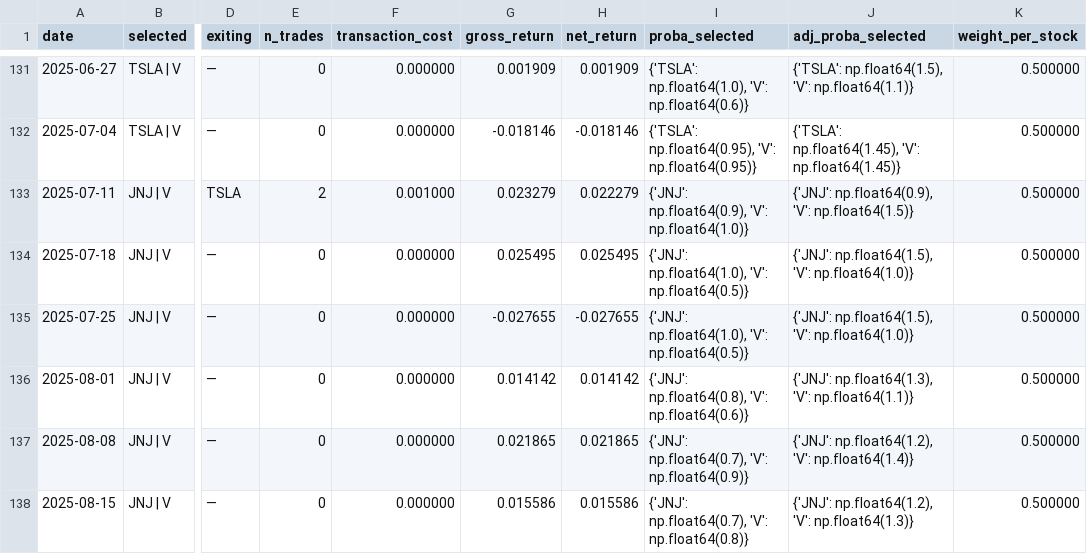
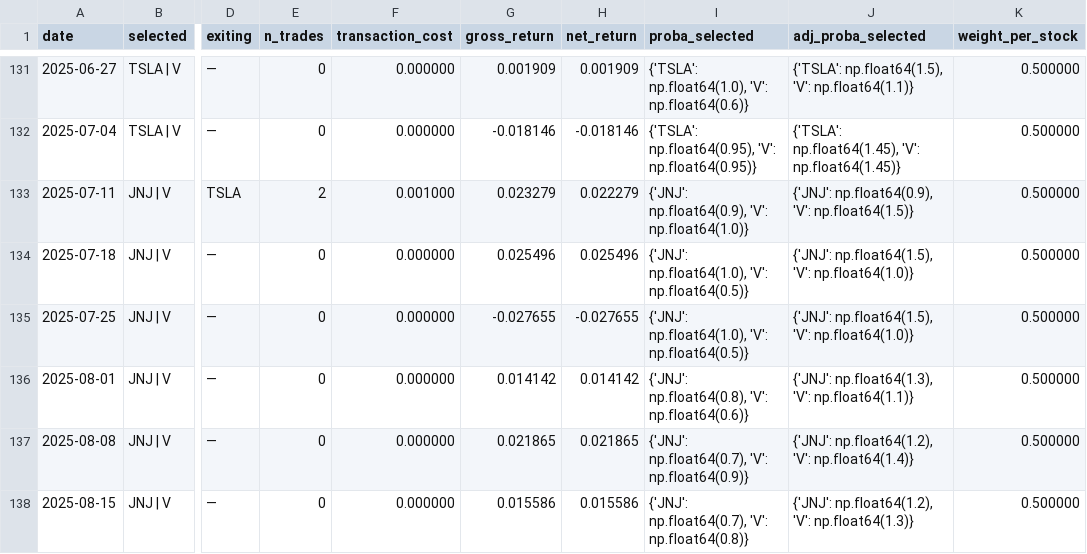
Before and after one commit to vybhav72954/trading-simulation, a CSV file: outputs/portfolio_log.csv, drawn as a sheet; only a part is shown, gaps mark what is left out; the diff covers the shown part only; the diff names each change by its address in the sheet, - before the commit and + after, or states it on an @@ line.

```diff
--- a/outputs/portfolio_log.csv
+++ b/outputs/portfolio_log.csv
-G134 (gross_return): 0.025495
+G134 (gross_return): 0.025496
-H134 (net_return): 0.025495
+H134 (net_return): 0.025496
```
Also changed, not shown: 12 edited cells elsewhere in this file, outputs/weekly_predictions.csv, 14 other files.
